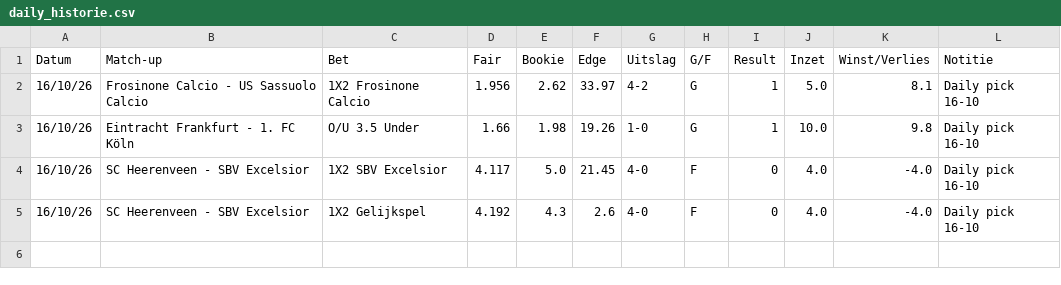
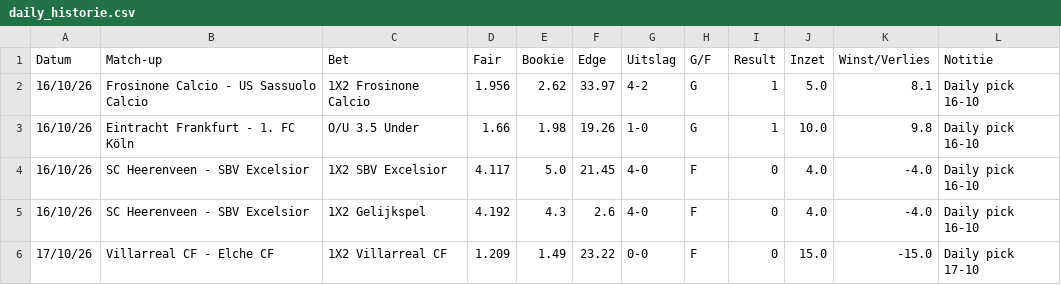
Before and after one commit to Player87887/Johnsballiebets, a CSV file: picks/daily_historie.csv, drawn as a sheet.

Commit message:
Daily picks: 1 uitslag(en) bijgewerkt

```diff
--- a/picks/daily_historie.csv
+++ b/picks/daily_historie.csv
@@ -5 +5,2 @@ Datum,Match-up,Bet,Fair,Bookie,Edge,Uitslag,G/F,Result,Inzet,Winst/Verlies,Notit
 16/10/26,SC Heerenveen - SBV Excelsior,1X2 Gelijkspel,4.192,4.3,2.6,4-0,F,0,4.0,-4.0,Daily pick 16-10
+17/10/26,Villarreal CF - Elche CF,1X2 Villarreal CF,1.209,1.49,23.22,0-0,F,0,15.0,-15.0,Daily pick 17-10
```
